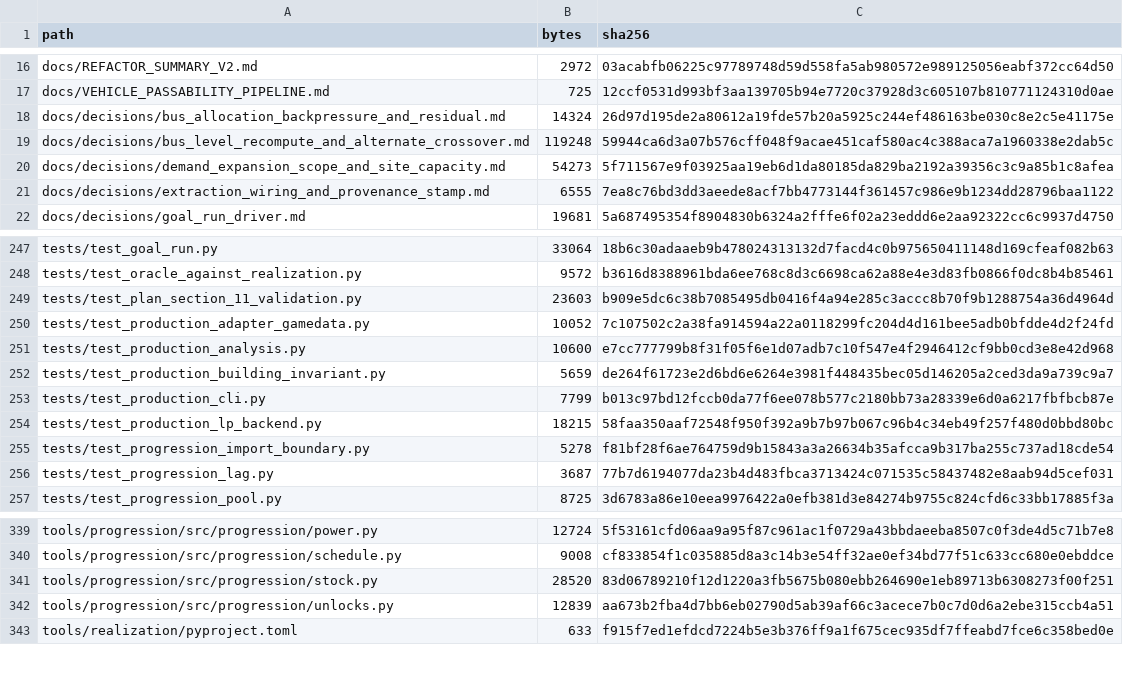
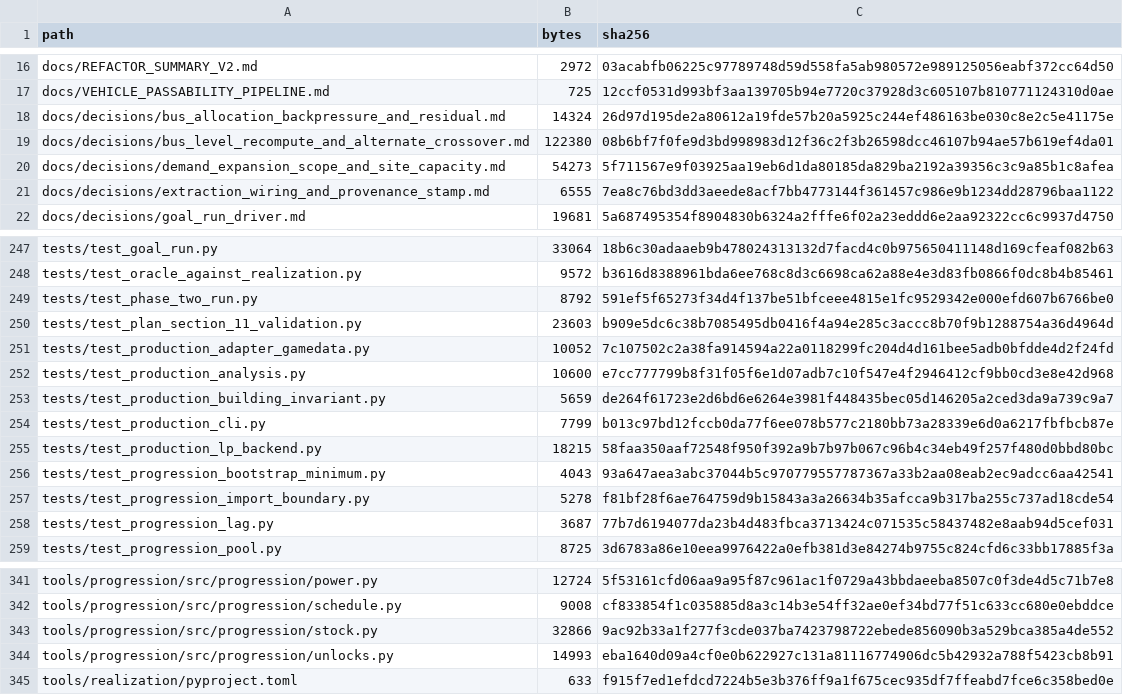
Before and after one commit to GMcDowellJr/satisfactory_progression_planner, a CSV file: REPO_MANIFEST.csv, drawn as a sheet; only a part is shown, gaps mark what is left out.

Commit message:
Regenerate manifests

```diff
--- a/REPO_MANIFEST.csv
+++ b/REPO_MANIFEST.csv
@@ -18,3 +18,3 @@ docs/VEHICLE_PASSABILITY_PIPELINE.md,725,12ccf0531d993bf3aa139705b94e7720c37928d
 docs/decisions/bus_allocation_backpressure_and_residual.md,14324,26d97d195de2a80612a19fde57b20a5925c244ef486163be030c8e2c5e41175e
-docs/decisions/bus_level_recompute_and_alternate_crossover.md,119248,59944ca6d3a07b576cff048f9acae451caf580ac4c388aca7a1960338e2dab5c
+docs/decisions/bus_level_recompute_and_alternate_crossover.md,122380,08b6bf7f0fe9d3bd998983d12f36c2f3b26598dcc46107b94ae57b619ef4da01
 docs/decisions/demand_expansion_scope_and_site_capacity.md,54273,5f711567e9f03925aa19eb6d1da80185da829ba2192a39356c3c9a85b1c8afea
@@ -248,2 +248,3 @@ tests/test_goal_run.py,33064,18b6c30adaaeb9b478024313132d7facd4c0b975650411148d1
 tests/test_oracle_against_realization.py,9572,b3616d8388961bda6ee768c8d3c6698ca62a88e4e3d83fb0866f0dc8b4b85461
+tests/test_phase_two_run.py,8792,591ef5f65273f34d4f137be51bfceee4815e1fc9529342e000efd607b6766be0
 tests/test_plan_section_11_validation.py,23603,b909e5dc6c38b7085495db0416f4a94e285c3accc8b70f9b1288754a36d4964d
@@ -254,2 +255,3 @@ tests/test_production_cli.py,7799,b013c97bd12fccb0da77f6ee078b577c2180bb73a28339
 tests/test_production_lp_backend.py,18215,58faa350aaf72548f950f392a9b7b97b067c96b4c34eb49f257f480d0bbd80bc
+tests/test_progression_bootstrap_minimum.py,4043,93a647aea3abc37044b5c970779557787367a33b2aa08eab2ec9adcc6aa42541
 tests/test_progression_import_boundary.py,5278,f81bf28f6ae764759d9b15843a3a26634b35afcca9b317ba255c737ad18cde54
@@ -340,4 +342,4 @@ tools/progression/src/progression/power.py,12724,5f53161cfd06aa9a95f87c961ac1f07
 tools/progression/src/progression/schedule.py,9008,cf833854f1c035885d8a3c14b3e54ff32ae0ef34bd77f51c633cc680e0ebddce
-tools/progression/src/progression/stock.py,28520,83d06789210f12d1220a3fb5675b080ebb264690e1eb89713b6308273f00f251
-tools/progression/src/progression/unlocks.py,12839,aa673b2fba4d7bb6eb02790d5ab39af66c3acece7b0c7d0d6a2ebe315ccb4a51
+tools/progression/src/progression/stock.py,32866,9ac92b33a1f277f3cde037ba7423798722ebede856090b3a529bca385a4de552
+tools/progression/src/progression/unlocks.py,14993,eba1640d09a4cf0e0b622927c131a81116774906dc5b42932a788f5423cb8b91
 tools/realization/pyproject.toml,633,f915f7ed1efdcd7224b5e3b376ff9a1f675cec935df7ffeabd7fce6c358bed0e
```
